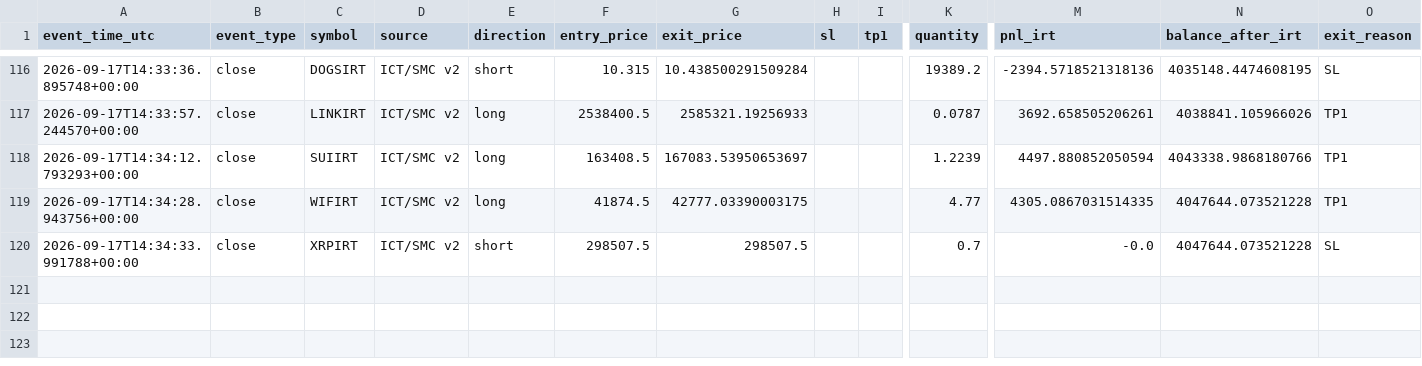
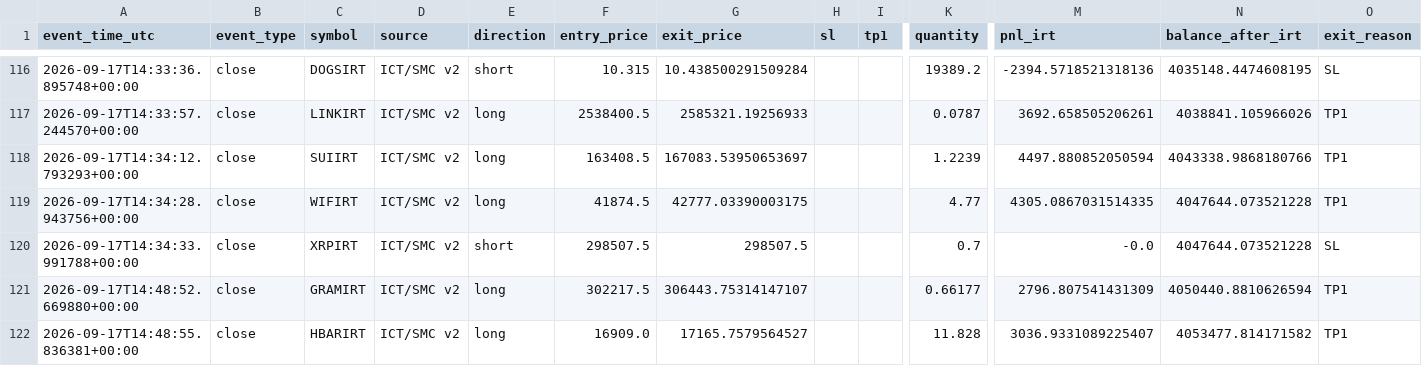
Before and after one commit to amirtorofi-sketch/abdeal-live-trading, a CSV file: bot2_live/paper_trades_log.csv, drawn as a sheet; only a part is shown, gaps mark what is left out; rows hold the shown columns only; the diff names each change by its address in the sheet, - before the commit and + after, or states it on an @@ line.

Commit message:
update bot2 state/paper log [skip ci]

```diff
--- a/bot2_live/paper_trades_log.csv
+++ b/bot2_live/paper_trades_log.csv
+row 121: 2026-09-17T14:48:52.669880+00:00 | close | GRAMIRT | ICT/SMC v2 | long | 302217.5 | 306443.75314147107 |  |  | 0.66177 | 2796.807541431309 | 4050440.8810626594 | TP1
+row 122: 2026-09-17T14:48:55.836381+00:00 | close | HBARIRT | ICT/SMC v2 | long | 16909.0 | 17165.7579564527 |  |  | 11.828 | 3036.9331089225407 | 4053477.814171582 | TP1
```
Also changed, not shown: 1 other file.
